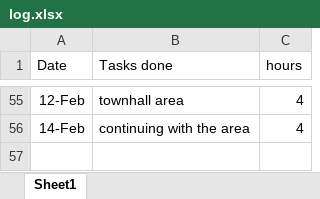
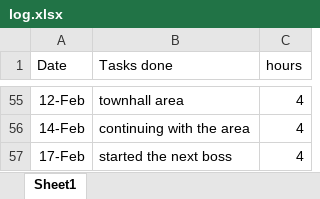
Before and after one commit to chlorine7oxide/pilus, an Excel workbook: log.xlsx, sheet Sheet1, drawn as a sheet; only a part is shown, gaps mark what is left out; values as stored, in another font and other column widths than the file's, no borders; the diff names each change by its address in the sheet, - before the commit and + after, or states it on an @@ line.

```diff
--- a/log.xlsx (sheet Sheet1)
+++ b/log.xlsx (sheet Sheet1)
+row 57: 17-Feb | started the next boss | 4
```
Also changed, not shown: 26 other files.
